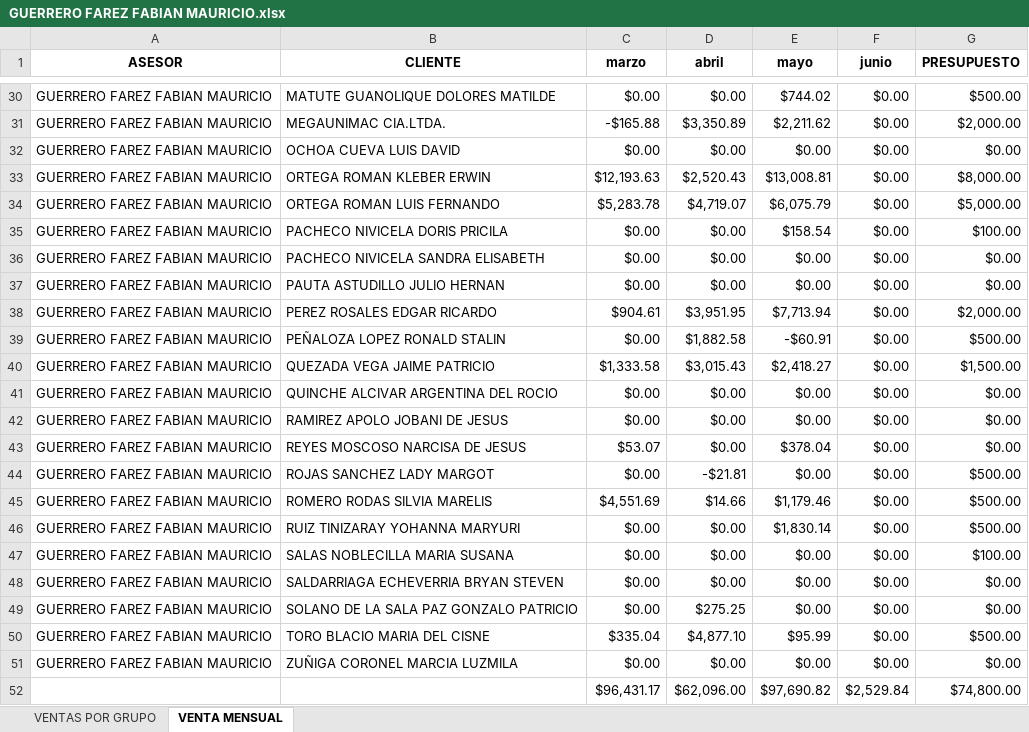
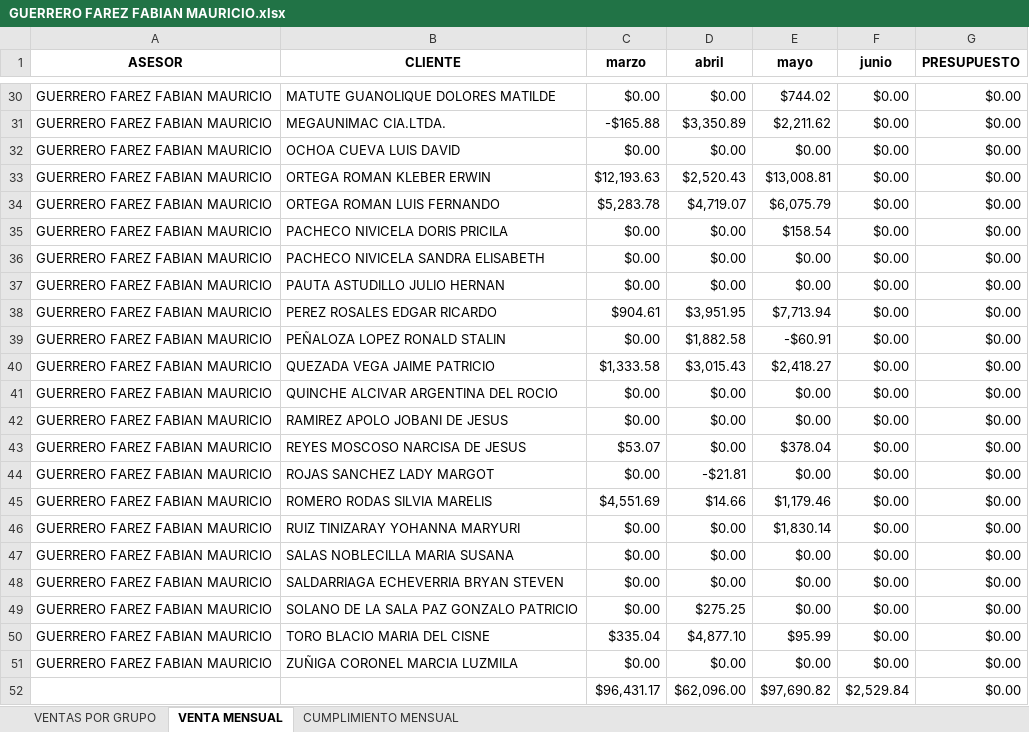
Before and after one commit to jclementetrq/Test_Dakotta, an Excel workbook: data/GUERRERO FAREZ FABIAN MAURICIO.xlsx, sheet VENTA MENSUAL, drawn as a sheet; only a part is shown, gaps mark what is left out; values as stored, in another font and other column widths than the file's, no borders; the diff covers the shown part only; the diff names each change by its address in the sheet, - before the commit and + after, or states it on an @@ line.

```diff
--- a/data/GUERRERO FAREZ FABIAN MAURICIO.xlsx (sheet VENTA MENSUAL)
+++ b/data/GUERRERO FAREZ FABIAN MAURICIO.xlsx (sheet VENTA MENSUAL)
+sheet tab: CUMPLIMIENTO MENSUAL
-G30 (PRESUPUESTO): $500.00
+G30 (PRESUPUESTO): $0.00
-G31 (PRESUPUESTO): $2,000.00
+G31 (PRESUPUESTO): $0.00
-G33 (PRESUPUESTO): $8,000.00
+G33 (PRESUPUESTO): $0.00
-G34 (PRESUPUESTO): $5,000.00
+G34 (PRESUPUESTO): $0.00
-G35 (PRESUPUESTO): $100.00
+G35 (PRESUPUESTO): $0.00
-G38 (PRESUPUESTO): $2,000.00
+G38 (PRESUPUESTO): $0.00
-G39 (PRESUPUESTO): $500.00
+G39 (PRESUPUESTO): $0.00
-G40 (PRESUPUESTO): $1,500.00
+G40 (PRESUPUESTO): $0.00
-G44:G46 (PRESUPUESTO): $500.00
+G44:G46 (PRESUPUESTO): $0.00
-G47 (PRESUPUESTO): $100.00
+G47 (PRESUPUESTO): $0.00
-G50 (PRESUPUESTO): $500.00
+G50 (PRESUPUESTO): $0.00
-G52 (PRESUPUESTO): $74,800.00
+G52 (PRESUPUESTO): $0.00
```
Also changed, not shown: 19 edited cells elsewhere in this sheet, data/CASTRO ALCIVAR EDA MARIA.xlsx, data/HIDALGO HIDALGO PEDRO GUSTAVO.xlsx, 9 other files.
